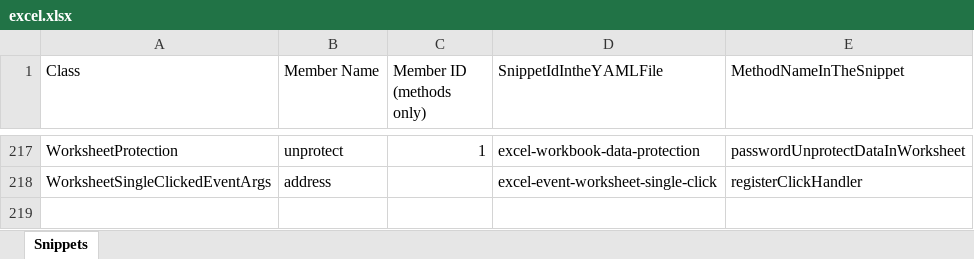
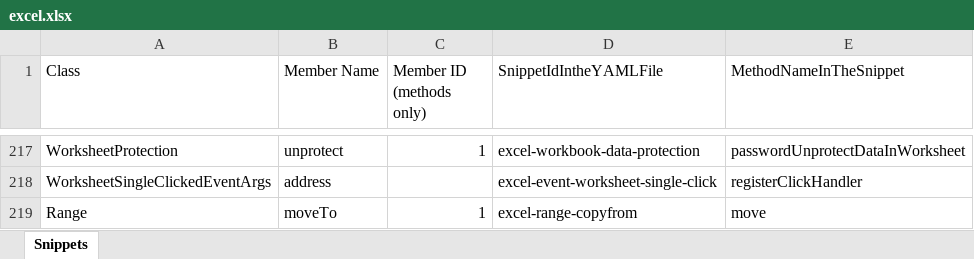
Before and after one commit to OfficeDev/office-js-snippets, an Excel workbook: snippet-extractor-metadata/excel.xlsx, sheet Snippets, drawn as a sheet; only a part is shown, gaps mark what is left out; values as stored, in another font and other column widths than the file's, no borders; table styles not drawn; the diff names each change by its address in the sheet, - before the commit and + after, or states it on an @@ line.

Commit message:
Adding a Range.moveTo example

```diff
--- a/snippet-extractor-metadata/excel.xlsx (sheet Snippets)
+++ b/snippet-extractor-metadata/excel.xlsx (sheet Snippets)
+row 219: Range | moveTo | 1 | excel-range-copyfrom | move
```
Also changed, not shown: 2 other files.
